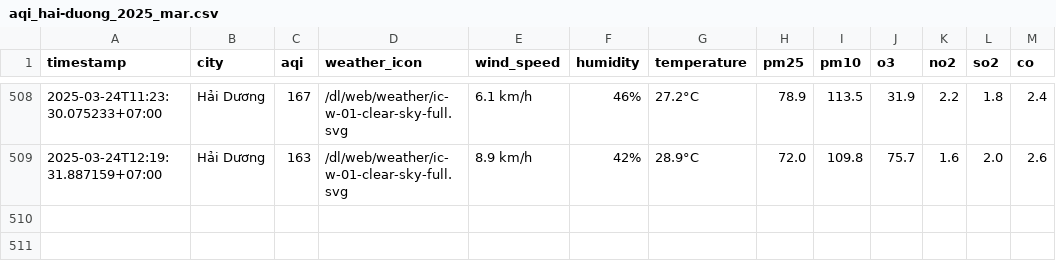
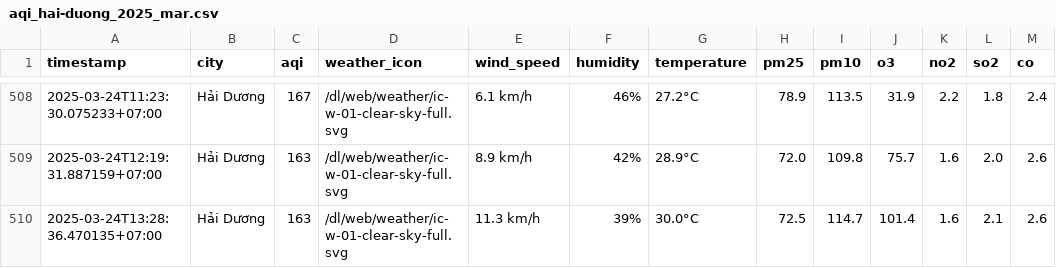
Before and after one commit to dothang08/thu_nghiem, a CSV file: result/hai-duong/aqi_hai-duong_2025_mar.csv, drawn as a sheet; only a part is shown, gaps mark what is left out; the diff names each change by its address in the sheet, - before the commit and + after, or states it on an @@ line.

```diff
--- a/result/hai-duong/aqi_hai-duong_2025_mar.csv
+++ b/result/hai-duong/aqi_hai-duong_2025_mar.csv
+row 510: 2025-03-24T13:28:36.470135+07:00 | Hải Dương | 163 | /dl/web/weather/ic-w-01-clear-sky-full.svg | 11.3 km/h | 39% | 30.0°C | 72.5 | 114.7 | 101.4 | 1.6 | 2.1 | 2.6
```
Also changed, not shown: aqi_selected_cities.csv, result/ho-chi-minh-city/aqi_ho-chi-minh-city_2025_mar.csv, 10 other files.
